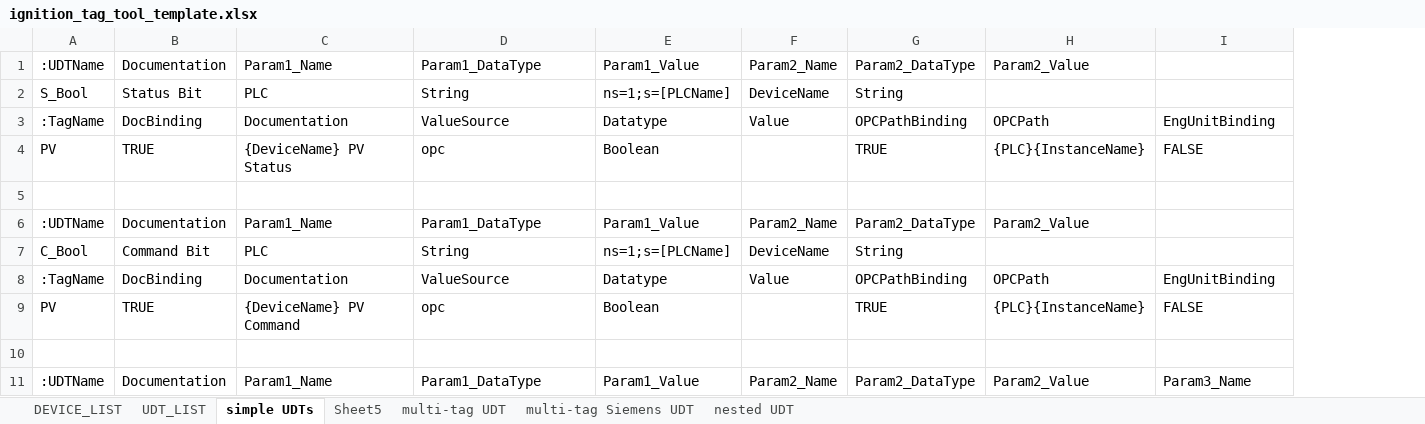
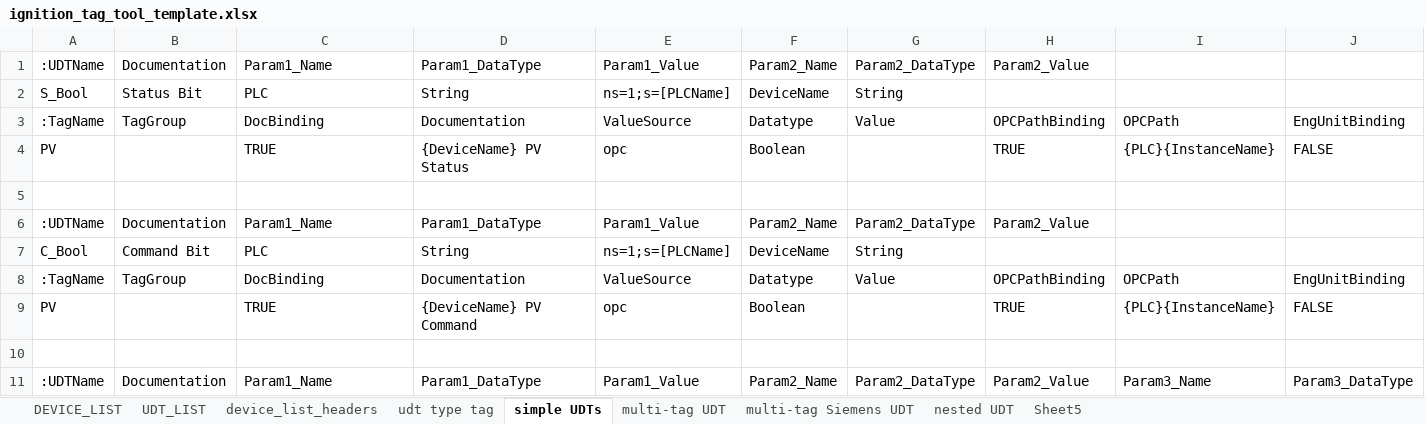
Before and after one commit to bigz-git/ignition-tags, an Excel workbook: ignition_tag_tool_template.xlsx, sheet simple UDTs, drawn as a sheet; only a part is shown; values as stored, in another font and other column widths than the file's, no borders; addresses are those after the commit; the diff covers the shown part only; the diff names each change by its address in the sheet, - before the commit and + after, or states it on an @@ line.

```diff
--- a/ignition_tag_tool_template.xlsx (sheet simple UDTs)
+++ b/ignition_tag_tool_template.xlsx (sheet simple UDTs)
+sheet tab: device_list_headers
+sheet tab: udt type tag
@@ sheet tab order changed: DEVICE_LIST | UDT_LIST | device_list_headers | udt type tag | simple UDTs | multi-tag UDT | multi-tag Siemens UDT | nested UDT | Sheet5 @@
+column H, rows 1-11: Param2_Value |  | OPCPathBinding | TRUE |  | Param2_Value |  | OPCPathBinding | TRUE |  | Param2_Value
-I1: Param2_Value
+I1: (empty)
-B3: DocBinding
+B3: TagGroup
-C3: Documentation
+C3: DocBinding
-D3: ValueSource
+D3: Documentation
-E3: Datatype
+E3: ValueSource
-F3: Value
+F3: Datatype
-G3: OPCPathBinding
+G3: Value
-B4: TRUE
+B4: (empty)
-C4: {DeviceName} PV Status
+C4: TRUE
-D4: opc
+D4: {DeviceName} PV Status
-E4: Boolean
+E4: opc
-F4: (empty)
+F4: Boolean
-G4: TRUE
+G4: (empty)
-I6: Param2_Value
+I6: (empty)
-B8: DocBinding
+B8: TagGroup
-C8: Documentation
+C8: DocBinding
-D8: ValueSource
+D8: Documentation
-E8: Datatype
+E8: ValueSource
-F8: Value
+F8: Datatype
-G8: OPCPathBinding
+G8: Value
-B9: TRUE
+B9: (empty)
-C9: {DeviceName} PV Command
+C9: TRUE
-D9: opc
+D9: {DeviceName} PV Command
-E9: Boolean
+E9: opc
-F9: (empty)
+F9: Boolean
-G9: TRUE
+G9: (empty)
-I11: Param2_Value
+I11: Param3_Name
-J11: Param3_Name
+J11: Param3_DataType
```
Also changed, not shown: 70 edited cells elsewhere in this sheet, sheet UDT_LIST, sheet DEVICE_LIST, sheet multi-tag UDT, sheet multi-tag Siemens UDT.
